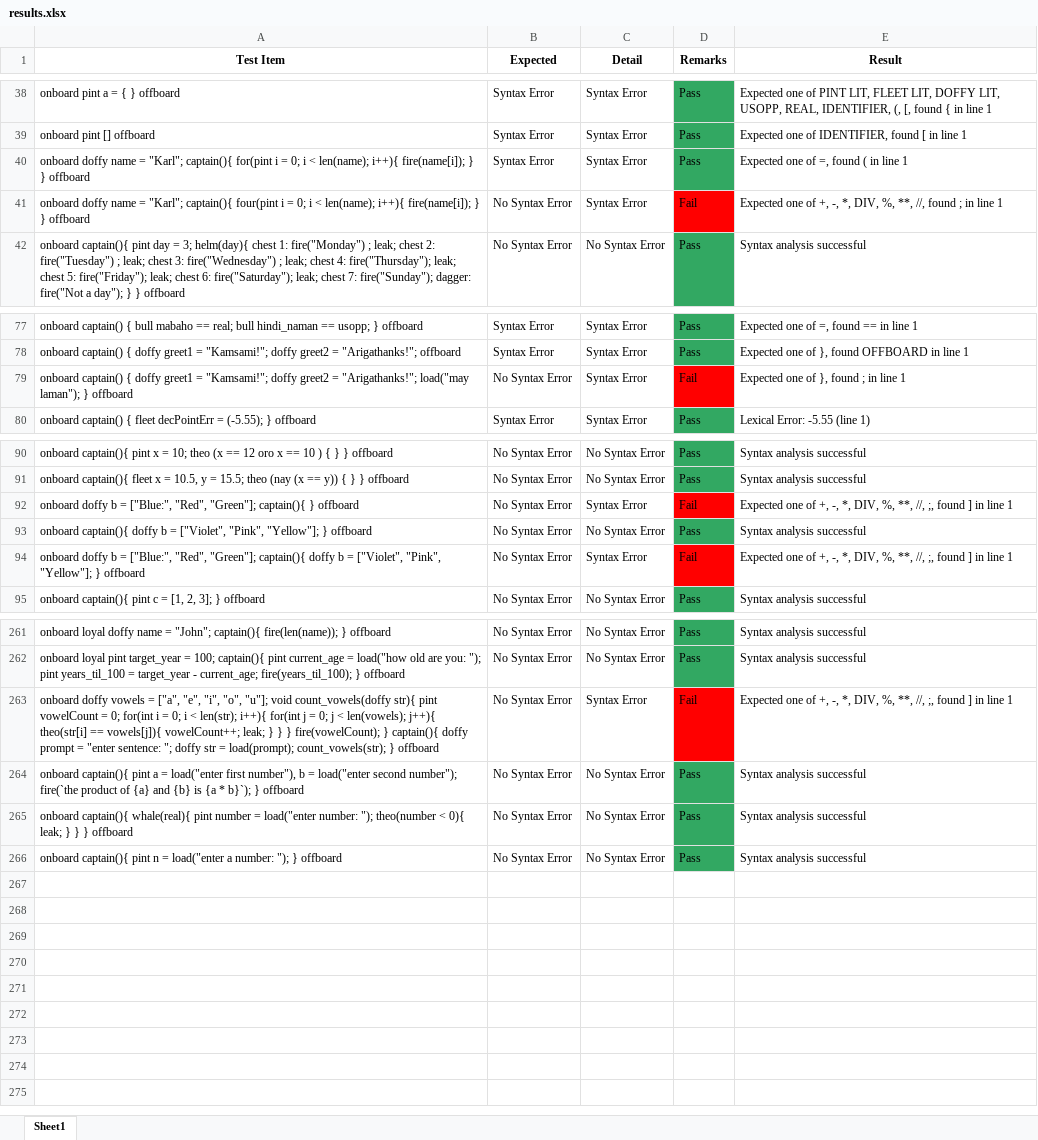
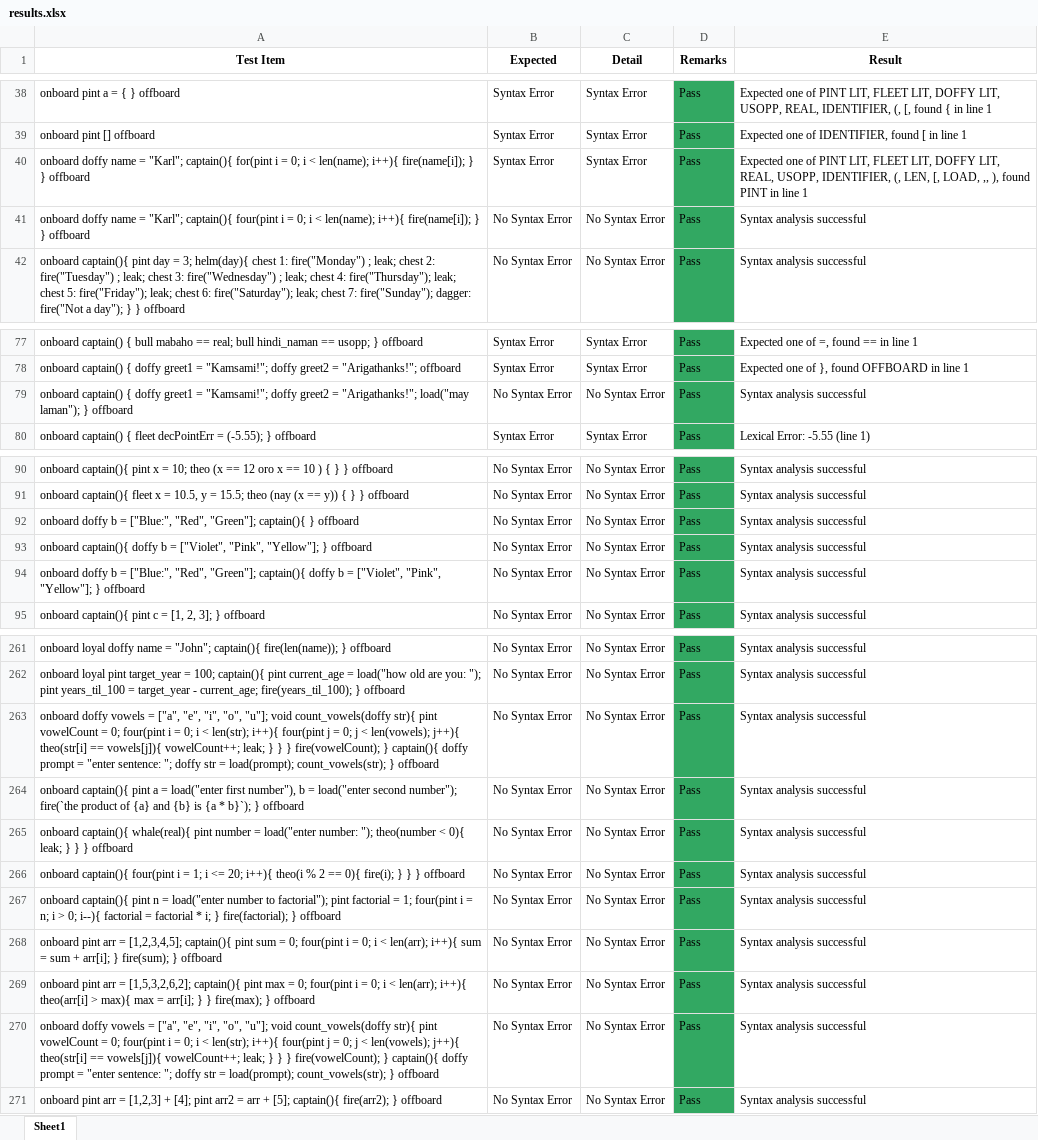
Before and after one commit to Malaga-Karl/A-EYE, an Excel workbook: results.xlsx, sheet Sheet1, drawn as a sheet; only a part is shown, gaps mark what is left out; values as stored, in another font and other column widths than the file's, no borders; removed rows and columns are numbered as before the commit, all else as after; the diff covers the shown part only; the diff names each change by its address in the sheet, - before the commit and + after, or states it on an @@ line.

```diff
--- a/results.xlsx (sheet Sheet1)
+++ b/results.xlsx (sheet Sheet1)
-E40 (Result): …one of =, found ( in line…
+E40 (Result): …one of PINT LIT, FLEET LIT, DOFFY LIT, REAL, USOPP, IDENTIFIER, (, LEN, [, LOAD, ,, ), found PINT in line…
-C41 (Detail): Syntax Error
+C41 (Detail): No Syntax Error
-D41 (Remarks): Fail
+D41 (Remarks): Pass
-D41 fill: #FF0000
+D41 fill: #32A862
-E41 (Result): Expected one of +, -, *, DIV, %, **, //, found ; in line 1
+E41 (Result): Syntax analysis successful
-C79 (Detail): Syntax Error
+C79 (Detail): No Syntax Error
-D79 (Remarks): Fail
+D79 (Remarks): Pass
-D79 fill: #FF0000
+D79 fill: #32A862
-E79 (Result): Expected one of }, found ; in line 1
+E79 (Result): Syntax analysis successful
-C92 (Detail): Syntax Error
+C92 (Detail): No Syntax Error
-D92 (Remarks): Fail
+D92 (Remarks): Pass
-D92 fill: #FF0000
+D92 fill: #32A862
-E92 (Result): Expected one of +, -, *, DIV, %, **, //, ;, found ] in line 1
+E92 (Result): Syntax analysis successful
-C94 (Detail): Syntax Error
+C94 (Detail): No Syntax Error
-D94 (Remarks): Fail
+D94 (Remarks): Pass
-D94 fill: #FF0000
+D94 fill: #32A862
-E94 (Result): Expected one of +, -, *, DIV, %, **, //, ;, found ] in line 1
+E94 (Result): Syntax analysis successful
-row 263: onboard doffy vowels = ["a", "e", "i", "o", "u"]; void count_vowels(doffy str){ pint vowelCount = 0; for(int i = 0; i < len(str); i++){ for(int j = 0; j < len(vowels); j++){ theo(str[i] == vowels[j]){ vowelCount++; leak; } } } fire(vowelCount); } captain(){ doffy prompt = "enter sentence: "; doffy str = load(prompt); count_vowels(str); } offboard | No Syntax Error | Syntax Error | Fail | Expected one of +, -, *, DIV, %, **, //, ;, found ] in line 1
+row 263: onboard doffy vowels = ["a", "e", "i", "o", "u"]; void count_vowels(doffy str){ pint vowelCount = 0; four(pint i = 0; i < len(str); i++){ four(pint j = 0; j < len(vowels); j++){ theo(str[i] == vowels[j]){ vowelCount++; leak; } } } fire(vowelCount); } captain(){ doffy prompt = "enter sentence: "; doffy str = load(prompt); count_vowels(str); } offboard | No Syntax Error | No Syntax Error | Pass | Syntax analysis successful
+row 266: onboard captain(){ four(pint i = 1; i <= 20; i++){ theo(i % 2 == 0){ fire(i); } } } offboard | No Syntax Error | No Syntax Error | Pass | Syntax analysis successful
-A267 (Test Item): …= load("enter a number: "); } offboard
+A267 (Test Item): …= load("enter number to factorial"); pint factorial = 1; four(pint i = n; i > 0; i--){ factorial = factorial * i; } fire(factorial); } offboard
+row 268: onboard pint arr = [1,2,3,4,5]; captain(){ pint sum = 0; four(pint i = 0; i < len(arr); i++){ sum = sum + arr[i]; } fire(sum); } offboard | No Syntax Error | No Syntax Error | Pass | Syntax analysis successful
+row 269: onboard pint arr = [1,5,3,2,6,2]; captain(){ pint max = 0; four(pint i = 0; i < len(arr); i++){ theo(arr[i] > max){ max = arr[i]; } } fire(max); } offboard | No Syntax Error | No Syntax Error | Pass | Syntax analysis successful
+row 270: onboard doffy vowels = ["a", "e", "i", "o", "u"]; void count_vowels(doffy str){ pint vowelCount = 0; four(pint i = 0; i < len(str); i++){ four(pint j = 0; j < len(vowels); j++){ theo(str[i] == vowels[j]){ vowelCount++; leak; } } } fire(vowelCount); } captain(){ doffy prompt = "enter sentence: "; doffy str = load(prompt); count_vowels(str); } offboard | No Syntax Error | No Syntax Error | Pass | Syntax analysis successful
+row 271: onboard pint arr = [1,2,3] + [4]; pint arr2 = arr + [5]; captain(){ fire(arr2); } offboard | No Syntax Error | No Syntax Error | Pass | Syntax analysis successful
```
Also changed, not shown: 9 edited cells and cell formats elsewhere in this sheet, 2 other files.
